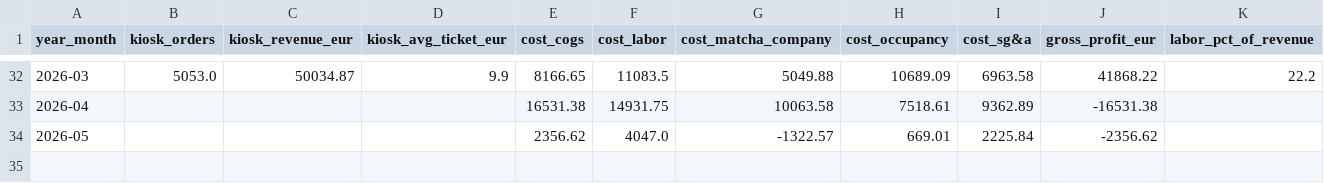
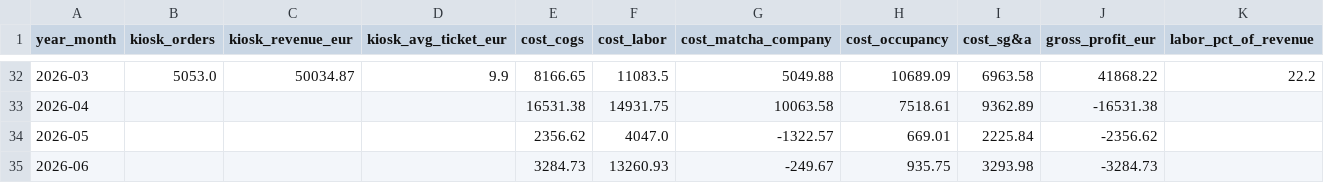
Before and after one commit to chernovluchprod-netizen/Lera-Matcha, a CSV file: Dashboard Data/monthly_kpis.csv, drawn as a sheet; only a part is shown, gaps mark what is left out; the diff names each change by its address in the sheet, - before the commit and + after, or states it on an @@ line.

```diff
--- a/Dashboard Data/monthly_kpis.csv
+++ b/Dashboard Data/monthly_kpis.csv
+row 35: 2026-06 |  |  |  | 3284.73 | 13260.93 | -249.67 | 935.75 | 3293.98 | -3284.73
```
Also changed, not shown: Dashboard Data/monthly_pl.csv, 3 other files.
